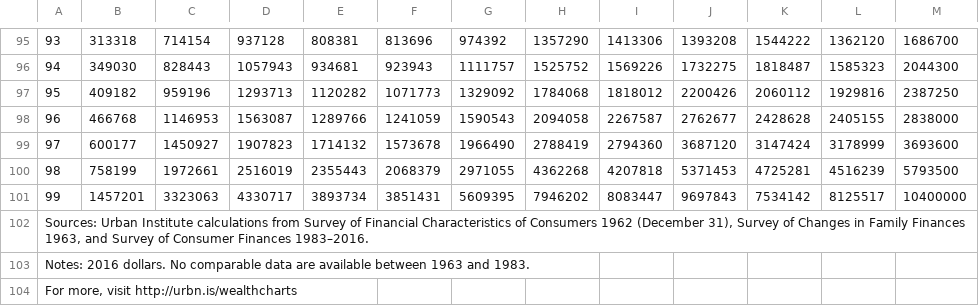
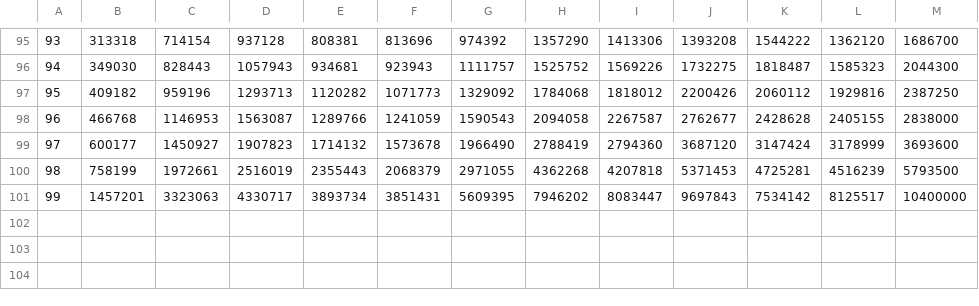
Before and after one commit to KarynePegues/HW06, a CSV file: WealthDistribution.csv, drawn as a sheet; only a part is shown, gaps mark what is left out; the diff names each change by its address in the sheet, - before the commit and + after, or states it on an @@ line.

Commit message:
Update WealthDistribution.csv

```diff
--- a/WealthDistribution.csv
+++ b/WealthDistribution.csv
-row 102: Sources: Urban Institute calculations from Survey of Financial Characteristics of Consumers 1962 (December 31), Survey of Changes in Family Finances 1963, and Survey of Consumer Finances 1983–2016.
-row 103: Notes: 2016 dollars. No comparable data are available between 1963 and 1983.
-row 104: For more, visit http://urbn.is/wealthcharts
```
